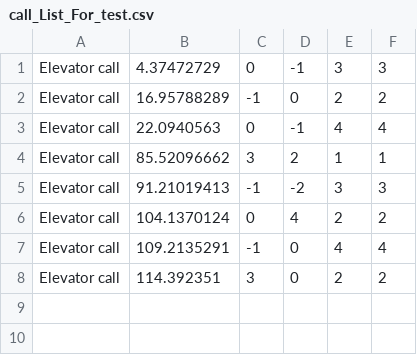
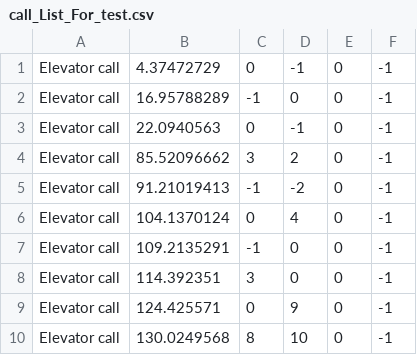
Before and after one commit to bargoldenberg/Ex1_OOP, a CSV file: call_List_For_test.csv, drawn as a sheet.

Commit message:
Adding Tests v1.1.

```diff
--- a/call_List_For_test.csv
+++ b/call_List_For_test.csv
@@ -1,8 +1,10 @@
-Elevator call,4.37472729,0,-1,3,3
-Elevator call,16.95788289,-1,0,2,2
-Elevator call,22.0940563,0,-1,4,4
-Elevator call,85.52096662,3,2,1,1
-Elevator call,91.21019413,-1,-2,3,3
-Elevator call,104.1370124,0,4,2,2
-Elevator call,109.2135291,-1,0,4,4
-Elevator call,114.392351,3,0,2,2
+Elevator call,4.37472729 ,0,-1,0,-1
+Elevator call,16.95788289,-1,0 ,0,-1
+Elevator call,22.0940563 ,0,-1,0,-1
+Elevator call,85.52096662,3,2 ,0,-1
+Elevator call,91.21019413,-1,-2,0,-1
+Elevator call,104.1370124,0,4,0,-1
+Elevator call,109.2135291,-1,0,0,-1
+Elevator call,114.392351 ,3,0,0,-1
+Elevator call,124.425571 ,0,9,0,-1
+Elevator call,130.0249568,8,10,0,-1
```
Also changed, not shown: myCsvForTest.csv, 2 other files.
